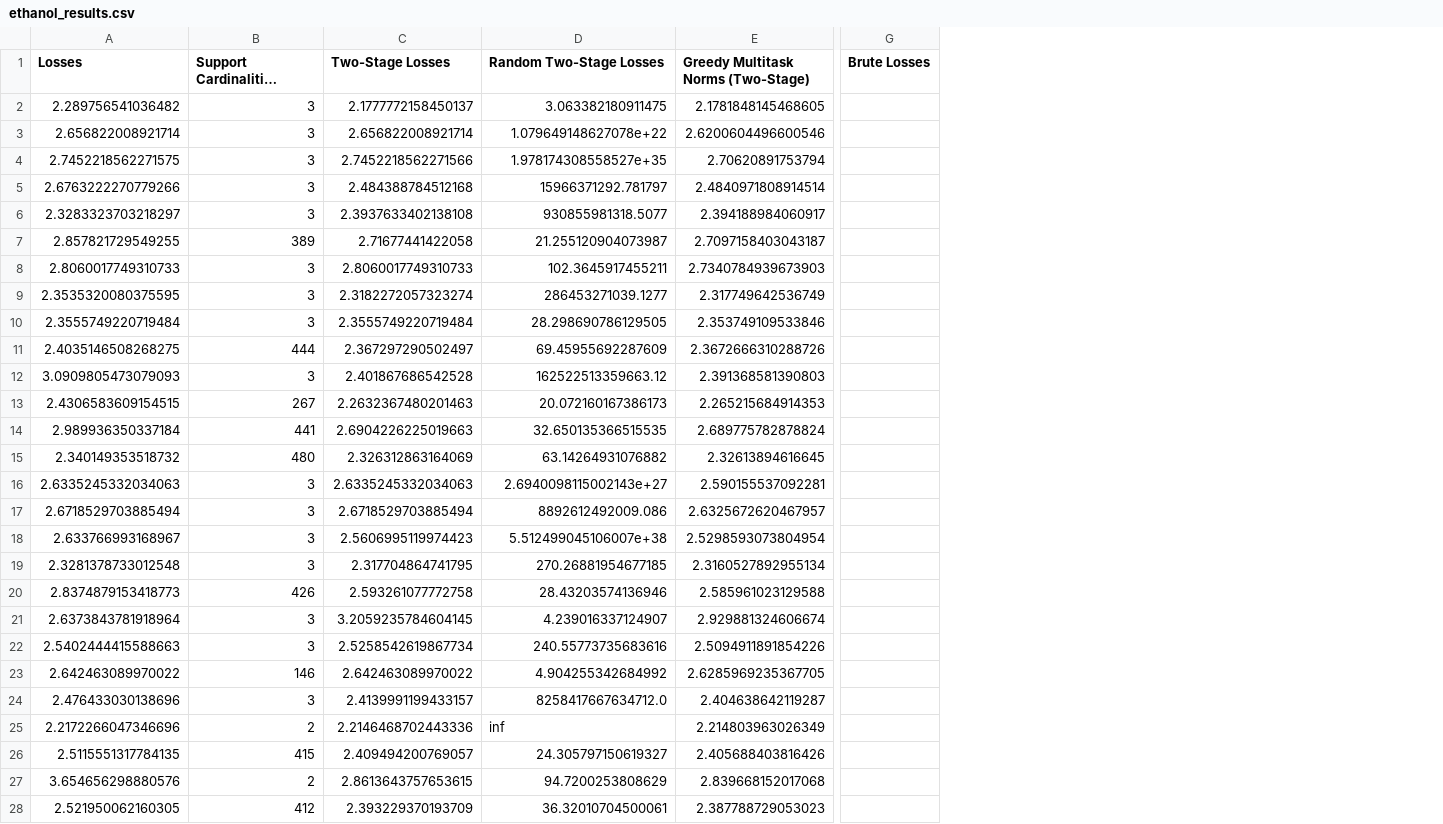
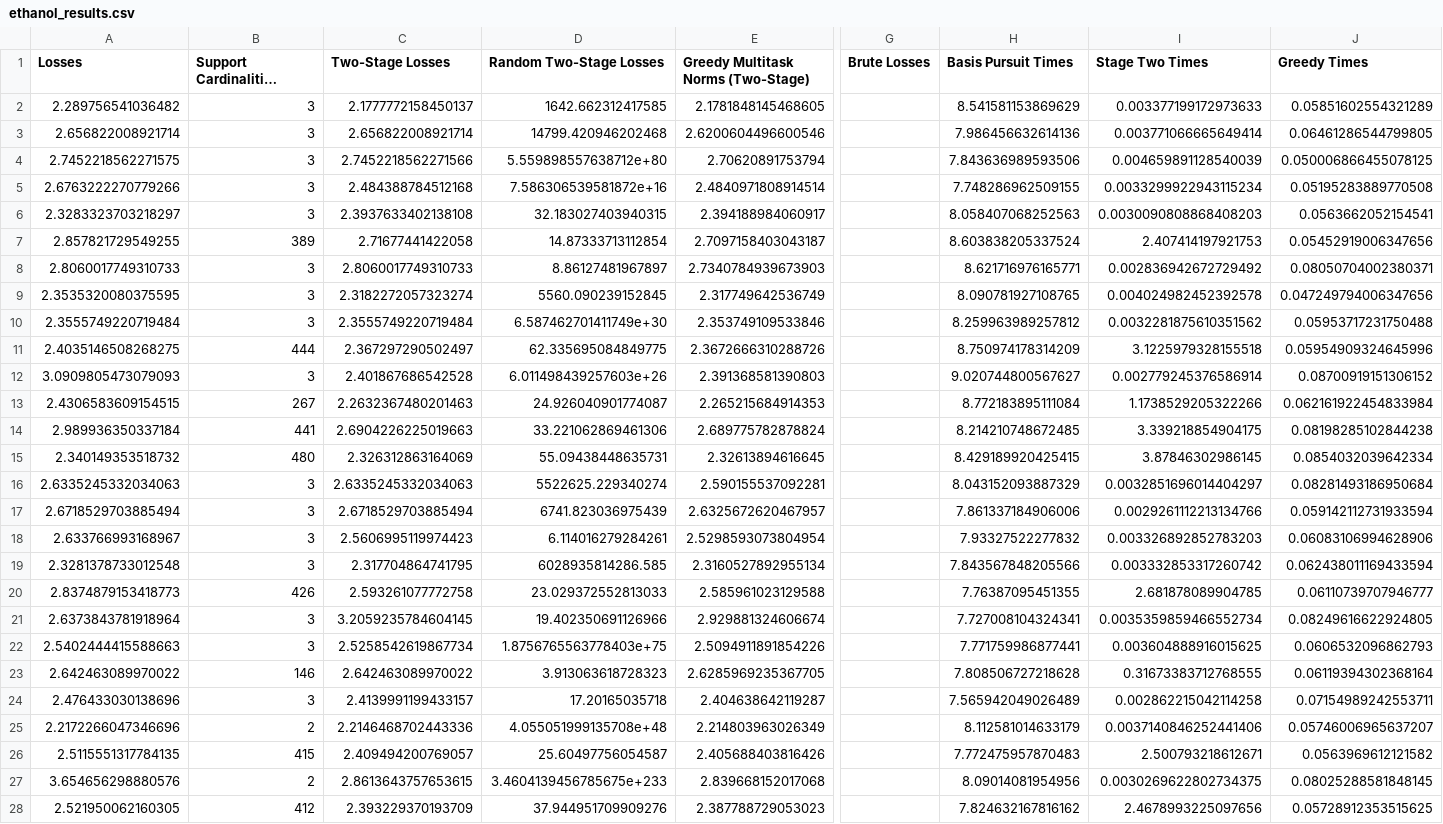
Before and after one commit to sjkoelle/isometry-pursuit, a CSV file: experiments/ethanol_results.csv, drawn as a sheet; only a part is shown, gaps mark what is left out; long unchanged cells end in …; the diff covers the shown part only; the diff names each change by its address in the sheet, - before the commit and + after, or states it on an @@ line.

```diff
--- a/experiments/ethanol_results.csv
+++ b/experiments/ethanol_results.csv
+column H (Basis Pursuit Times), rows 2-28: 8.541581153869629 | 7.986456632614136 | 7.843636989593506 | 7.748286962509155 | 8.058407068252563 | 8.603838205337524 | 8.621716976165771 | 8.090781927108765 | 8.259963989257812 | 8.750974178314209 | 9.020744800567627 | 8.772183895111084 | 8.214210748672485 | 8.429189920425415 | 8.043152093887329 | 7.861337184906006 | 7.93327522277832 | 7.843567848205566 | 7.76387095451355 | 7.727008104324341 | 7.771759986877441 | 7.808506727218628 | 7.565942049026489 | 8.112581014633179 | 7.772475957870483 | 8.09014081954956 | 7.824632167816162
+column I (Stage Two Times), rows 2-28: 0.003377199172973633 | 0.003771066665649414 | 0.004659891128540039 | 0.0033299922943115234 | 0.0030090808868408203 | 2.407414197921753 | 0.002836942672729492 | 0.004024982452392578 | 0.0032281875610351562 | 3.1225979328155518 | 0.002779245376586914 | 1.1738529205322266 | 3.339218854904175 | 3.87846302986145 | 0.0032851696014404297 | 0.0029261112213134766 | 0.003326892852783203 | 0.003332853317260742 | 2.681878089904785 | 0.0035359859466552734 | 0.003604888916015625 | 0.31673383712768555 | 0.002862215042114258 | 0.0037140846252441406 | 2.500793218612671 | 0.0030269622802734375 | 2.4678993225097656
+column J (Greedy Times), rows 2-28: 0.05851602554321289 | 0.06461286544799805 | 0.050006866455078125 | 0.05195283889770508 | 0.0563662052154541 | 0.05452919006347656 | 0.08050704002380371 | 0.047249794006347656 | 0.05953717231750488 | 0.05954909324645996 | 0.08700919151306152 | 0.062161922454833984 | 0.08198285102844238 | 0.0854032039642334 | 0.08281493186950684 | 0.059142112731933594 | 0.06083106994628906 | 0.062438011169433594 | 0.06110739707946777 | 0.08249616622924805 | 0.0606532096862793 | 0.06119394302368164 | 0.07154989242553711 | 0.05746006965637207 | 0.0563969612121582 | 0.08025288581848145 | 0.05728912353515625
-D2 (Random Two-Stage Losses): 3.063382180911475
+D2 (Random Two-Stage Losses): 1642.662312417585
-D3 (Random Two-Stage Losses): 1.079649148627078e+22
+D3 (Random Two-Stage Losses): 14799.420946202468
-D4 (Random Two-Stage Losses): 1.978174308558527e+35
+D4 (Random Two-Stage Losses): 5.559898557638712e+80
-D5 (Random Two-Stage Losses): 15966371292.781797
+D5 (Random Two-Stage Losses): 7.586306539581872e+16
-D6 (Random Two-Stage Losses): 930855981318.5077
+D6 (Random Two-Stage Losses): 32.183027403940315
-D7 (Random Two-Stage Losses): 21.255120904073987
+D7 (Random Two-Stage Losses): 14.87333713112854
-D8 (Random Two-Stage Losses): 102.3645917455211
+D8 (Random Two-Stage Losses): 8.86127481967897
-D9 (Random Two-Stage Losses): 286453271039.1277
+D9 (Random Two-Stage Losses): 5560.090239152845
-D10 (Random Two-Stage Losses): 28.298690786129505
+D10 (Random Two-Stage Losses): 6.587462701411749e+30
-D11 (Random Two-Stage Losses): 69.45955692287609
+D11 (Random Two-Stage Losses): 62.335695084849775
-D12 (Random Two-Stage Losses): 162522513359663.12
+D12 (Random Two-Stage Losses): 6.011498439257603e+26
-D13 (Random Two-Stage Losses): 20.072160167386173
+D13 (Random Two-Stage Losses): 24.926040901774087
-D14 (Random Two-Stage Losses): 32.650135366515535
+D14 (Random Two-Stage Losses): 33.221062869461306
-D15 (Random Two-Stage Losses): 63.14264931076882
+D15 (Random Two-Stage Losses): 55.09438448635731
-D16 (Random Two-Stage Losses): 2.6940098115002143e+27
+D16 (Random Two-Stage Losses): 5522625.229340274
-D17 (Random Two-Stage Losses): 8892612492009.086
+D17 (Random Two-Stage Losses): 6741.823036975439
-D18 (Random Two-Stage Losses): 5.512499045106007e+38
+D18 (Random Two-Stage Losses): 6.114016279284261
-D19 (Random Two-Stage Losses): 270.26881954677185
+D19 (Random Two-Stage Losses): 6028935814286.585
-D20 (Random Two-Stage Losses): 28.43203574136946
+D20 (Random Two-Stage Losses): 23.029372552813033
-D21 (Random Two-Stage Losses): 4.239016337124907
+D21 (Random Two-Stage Losses): 19.402350691126966
-D22 (Random Two-Stage Losses): 240.55773735683616
+D22 (Random Two-Stage Losses): 1.8756765563778403e+75
-D23 (Random Two-Stage Losses): 4.904255342684992
+D23 (Random Two-Stage Losses): 3.913063618728323
-D24 (Random Two-Stage Losses): 8258417667634712.0
+D24 (Random Two-Stage Losses): 17.20165035718
-D25 (Random Two-Stage Losses): inf
+D25 (Random Two-Stage Losses): 4.055051999135708e+48
-D26 (Random Two-Stage Losses): 24.305797150619327
+D26 (Random Two-Stage Losses): 25.60497756054587
-D27 (Random Two-Stage Losses): 94.7200253808629
+D27 (Random Two-Stage Losses): 3.4604139456785675e+233
-D28 (Random Two-Stage Losses): 36.32010704500061
+D28 (Random Two-Stage Losses): 37.944951709909276
```
Also changed, not shown: 73 edited cells elsewhere in this file, 13 other files.
